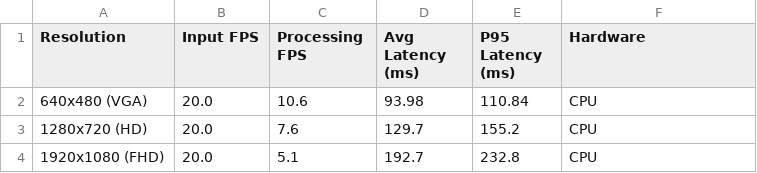
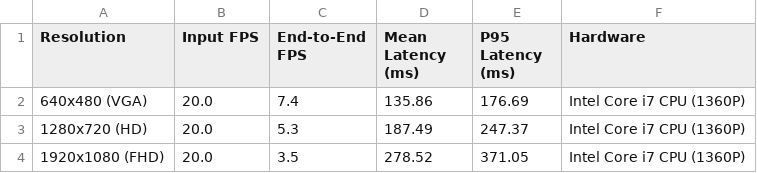
Before and after one commit to Aakash-M-z/Crowdsentinel, a CSV file: results/tables/table_6_runtime_performance.csv, drawn as a sheet.

Commit message:
Update results/tables/table_6_runtime_performance.csv

```diff
--- a/results/tables/table_6_runtime_performance.csv
+++ b/results/tables/table_6_runtime_performance.csv
@@ -1,4 +1,4 @@
-Resolution,Input FPS,Processing FPS,Avg Latency (ms),P95 Latency (ms),Hardware
-640x480 (VGA),20.0,10.6,93.98,110.84,CPU
-1280x720 (HD),20.0,7.6,129.7,155.2,CPU
-1920x1080 (FHD),20.0,5.1,192.7,232.8,CPU
+Resolution,Input FPS,End-to-End FPS,Mean Latency (ms),P95 Latency (ms),Hardware
+640x480 (VGA),20.0,7.4,135.86,176.69,Intel Core i7 CPU (1360P)
+1280x720 (HD),20.0,5.3,187.49,247.37,Intel Core i7 CPU (1360P)
+1920x1080 (FHD),20.0,3.5,278.52,371.05,Intel Core i7 CPU (1360P)
```
